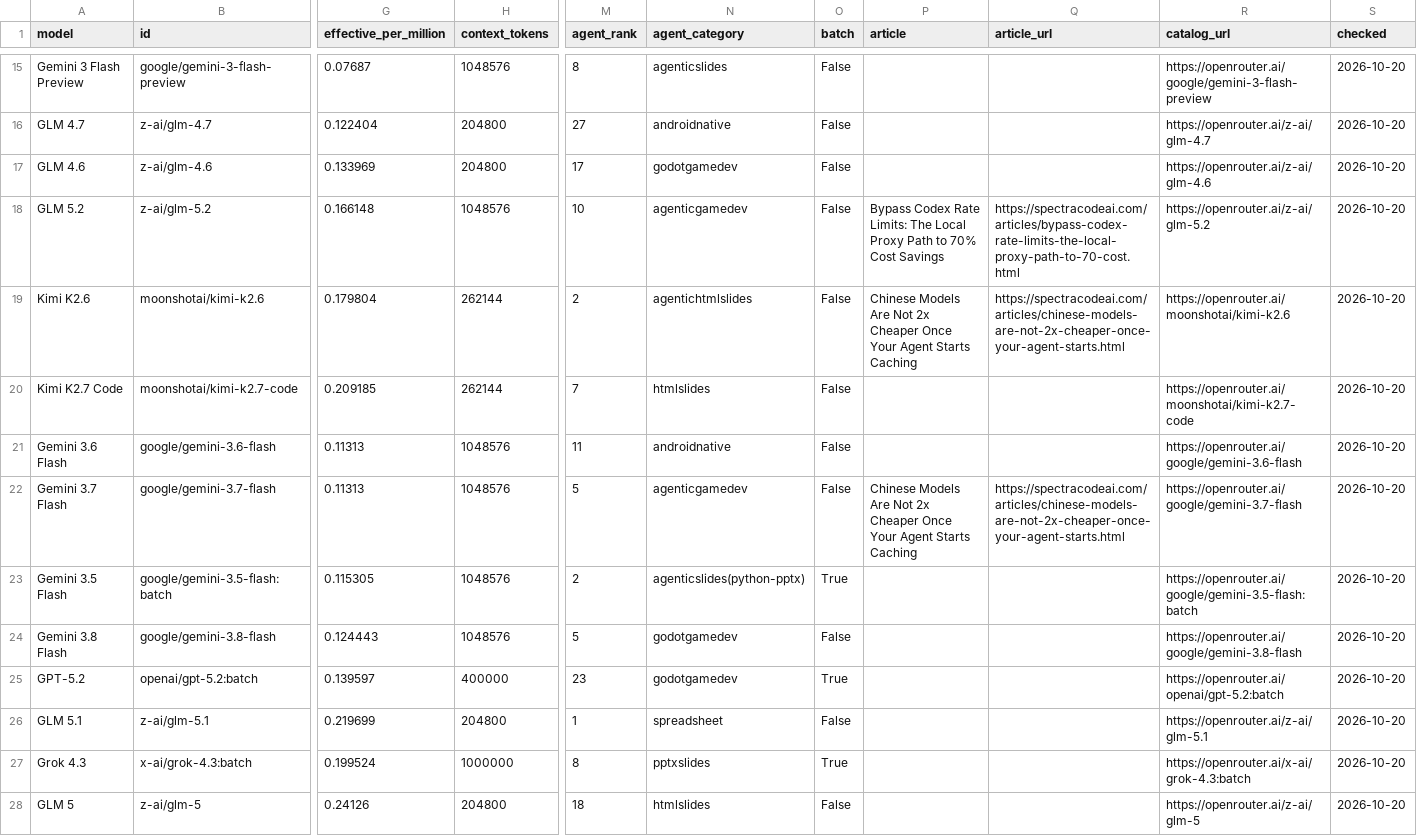
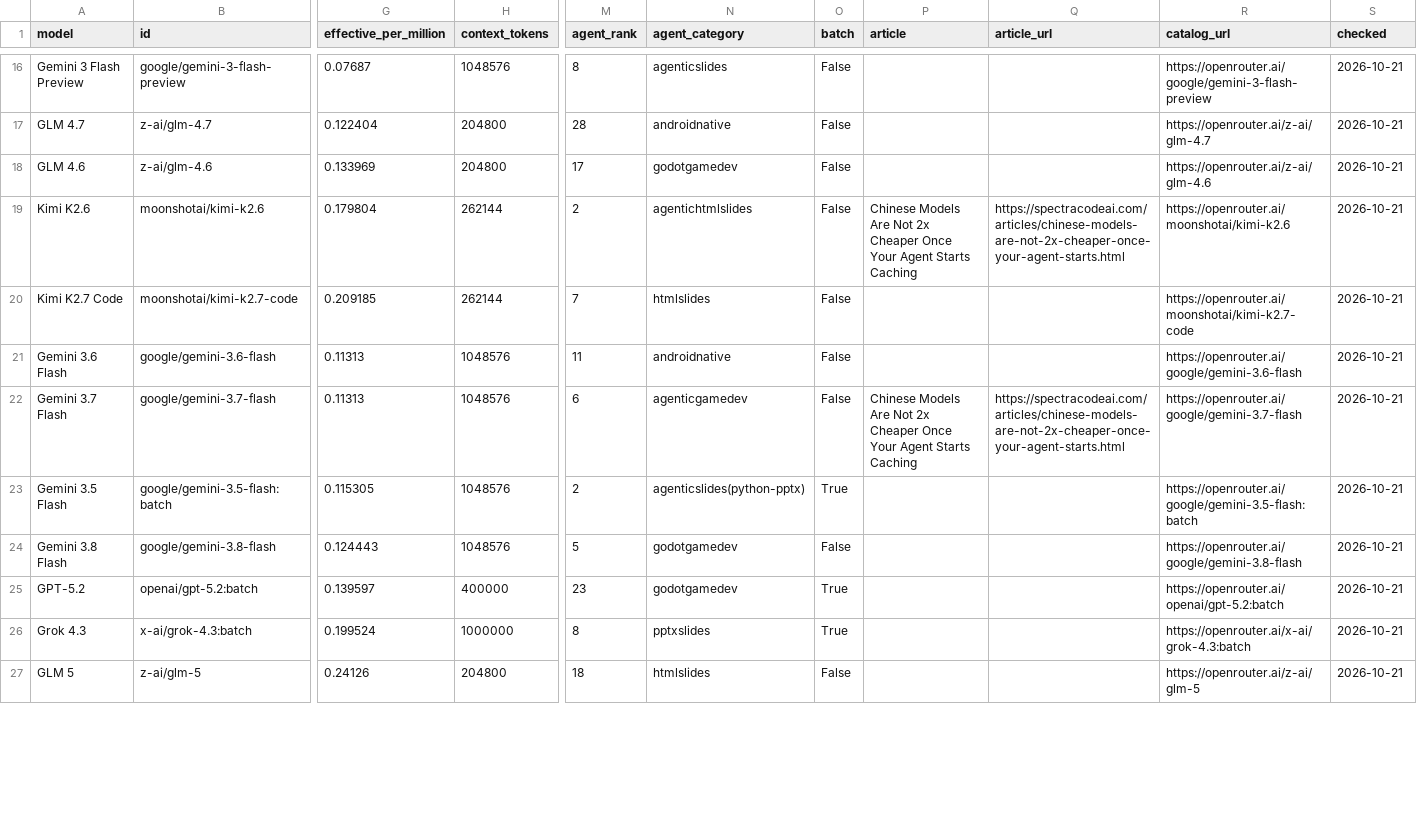
Before and after one commit to xyzs996/llm-api-pricing, a CSV file: data/prices.csv, drawn as a sheet; only a part is shown, gaps mark what is left out; removed rows and columns are numbered as before the commit, all else as after; rows hold the shown columns only; the diff covers the shown part only; the diff names each change by its address in the sheet, - before the commit and + after, or states it on an @@ line.

Commit message:
64 field notes on AI coding agents — +0 ~22 -0 files

```diff
--- a/data/prices.csv
+++ b/data/prices.csv
-S16:S18 (checked): 2026-10-20
+S16:S18 (checked): 2026-10-21
-M17 (agent_rank): 27
+M17 (agent_rank): 28
-row 18: GLM 5.2 | z-ai/glm-5.2 | 0.166148 | 1048576 | 10 | agenticgamedev | False | Bypass Codex Rate Limits: The Local Proxy Path to 70% Cost Savings | https://spectracodeai.com/articles/bypass-codex-rate-limits-the-local-proxy-path-to-70-cost.html | https://openrouter.ai/z-ai/glm-5.2 | 2026-10-20
-S19:S25 (checked): 2026-10-20
+S19:S25 (checked): 2026-10-21
-M22 (agent_rank): 5
+M22 (agent_rank): 6
-row 26: GLM 5.1 | z-ai/glm-5.1 | 0.219699 | 204800 | 1 | spreadsheet | False |  |  | https://openrouter.ai/z-ai/glm-5.1 | 2026-10-20
-S26:S27 (checked): 2026-10-20
+S26:S27 (checked): 2026-10-21
```
Also changed, not shown: 2 added rows and 88 edited cells elsewhere in this file, prices.csv, 20 other files.
